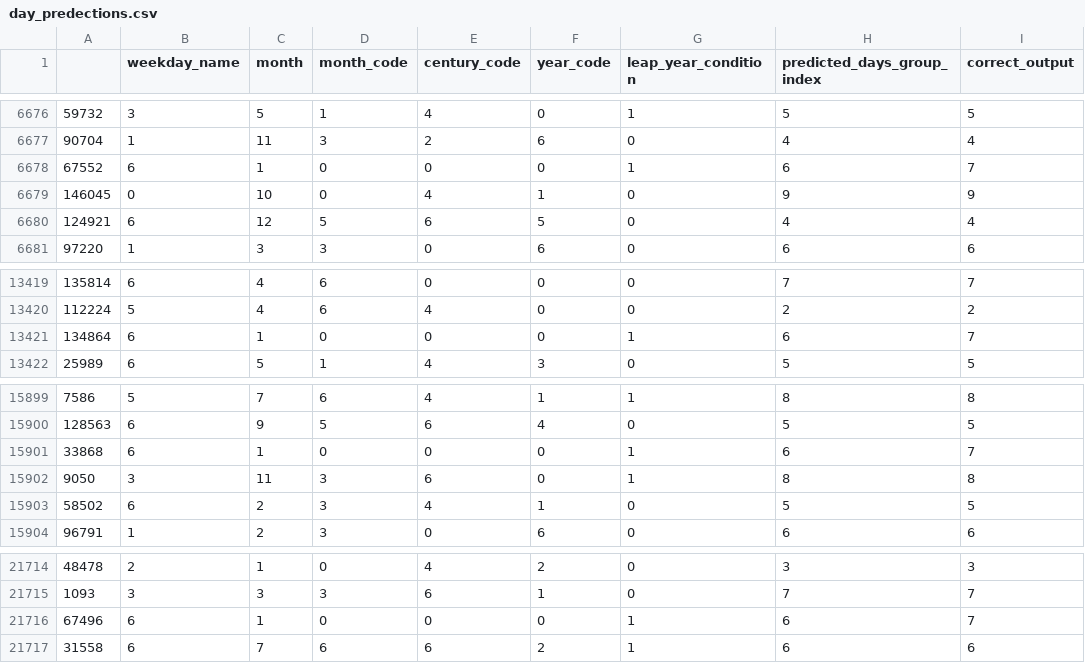
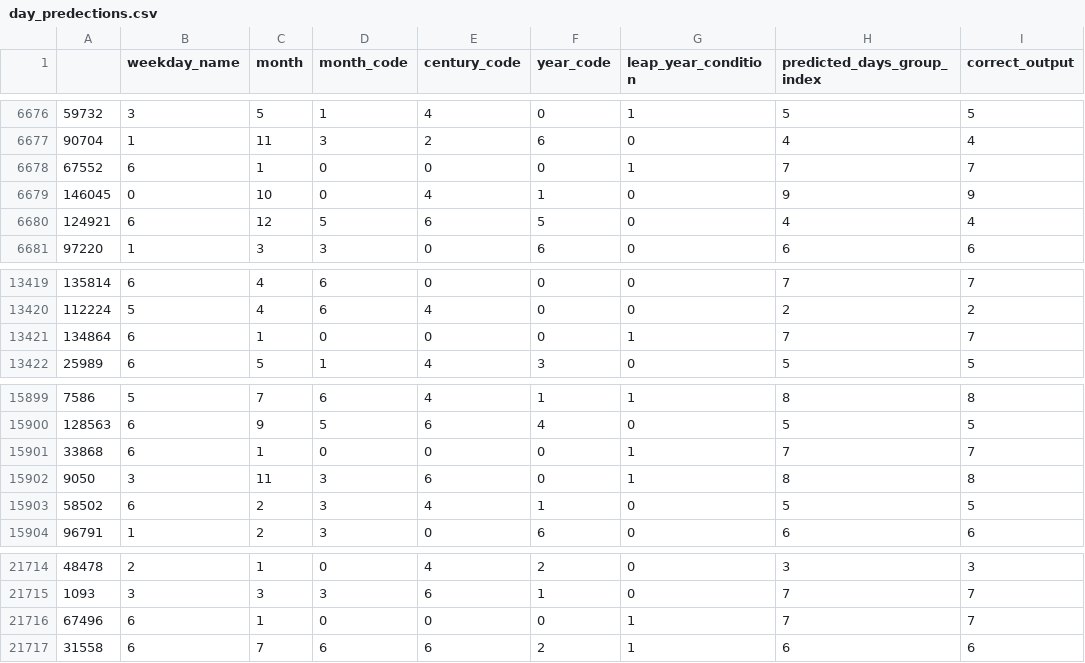
Before and after one commit to salama4ai/Proteinea, a CSV file: data/day_predections.csv, drawn as a sheet; only a part is shown, gaps mark what is left out.

```diff
--- a/data/day_predections.csv
+++ b/data/day_predections.csv
@@ -6677,3 +6677,3 @@
 90704,1,11,3,2,6,0,4,4
-67552,6,1,0,0,0,1,6,7
+67552,6,1,0,0,0,1,7,7
 146045,0,10,0,4,1,0,9,9
@@ -13420,3 +13420,3 @@
 112224,5,4,6,4,0,0,2,2
-134864,6,1,0,0,0,1,6,7
+134864,6,1,0,0,0,1,7,7
 25989,6,5,1,4,3,0,5,5
@@ -15900,3 +15900,3 @@
 128563,6,9,5,6,4,0,5,5
-33868,6,1,0,0,0,1,6,7
+33868,6,1,0,0,0,1,7,7
 9050,3,11,3,6,0,1,8,8
@@ -21715,3 +21715,3 @@
 1093,3,3,3,6,1,0,7,7
-67496,6,1,0,0,0,1,6,7
+67496,6,1,0,0,0,1,7,7
 31558,6,7,6,6,2,1,6,6
```
Also changed, not shown: 2 other files.
